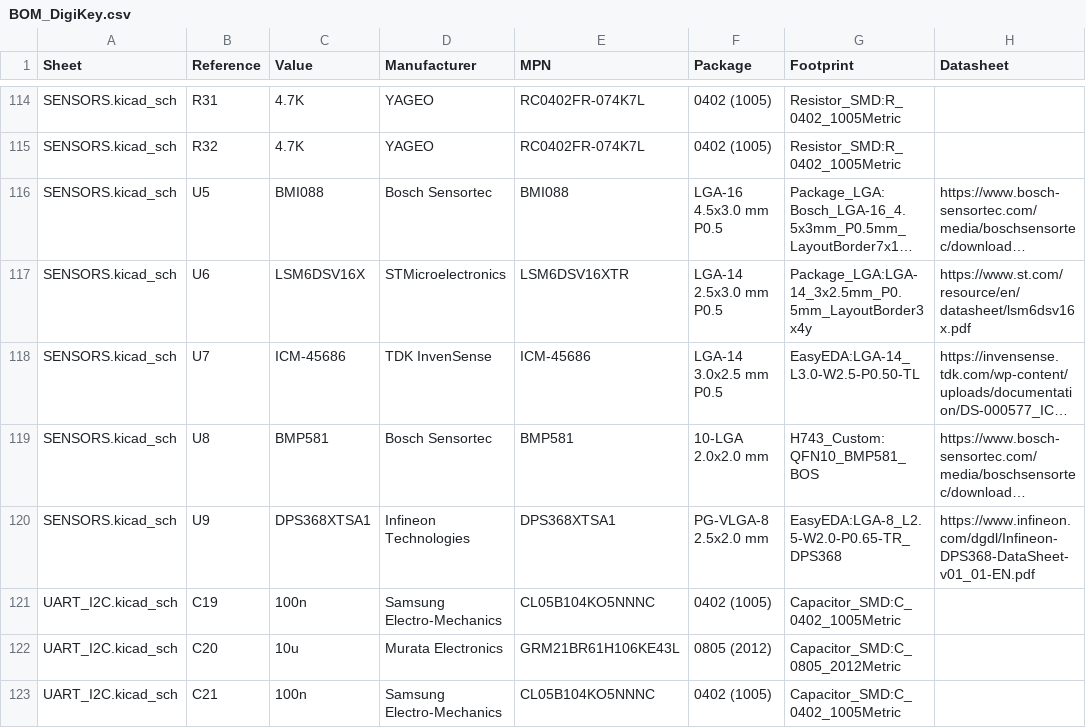
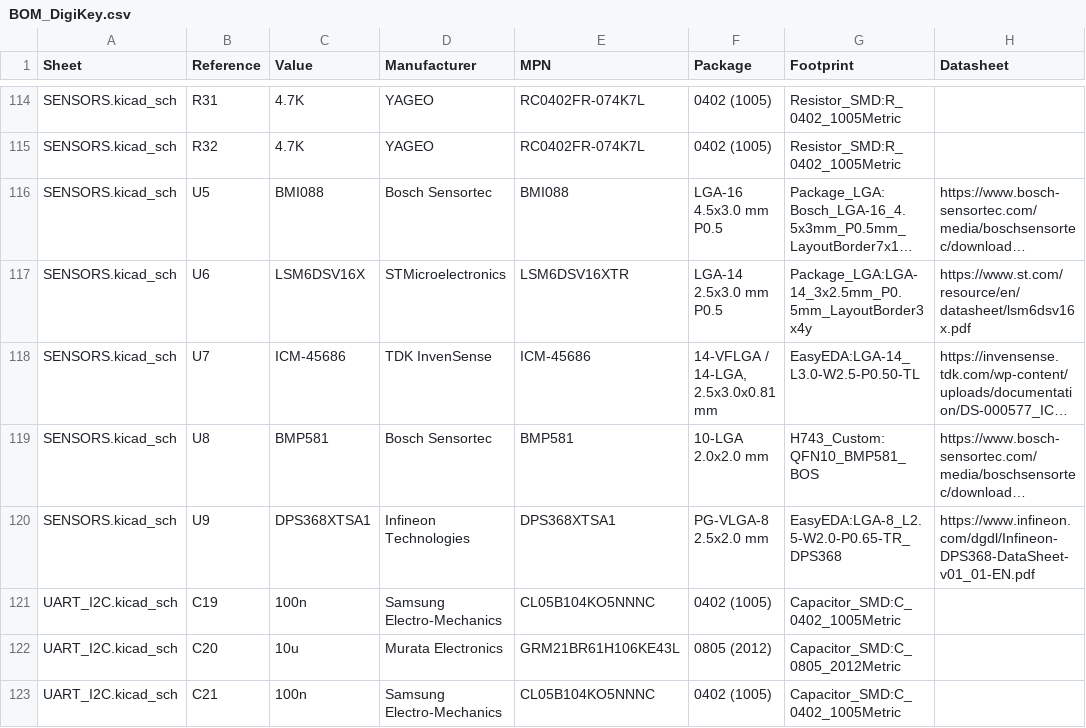
Before and after one commit to OliviezGit/FC_01, a CSV file: BOM_DigiKey.csv, drawn as a sheet; only a part is shown, gaps mark what is left out; long unchanged cells end in …; the diff names each change by its address in the sheet, - before the commit and + after, or states it on an @@ line.

Commit message:
update ICM-45686 DigiKey BOM data

```diff
--- a/BOM_DigiKey.csv
+++ b/BOM_DigiKey.csv
-F118 (Package): LGA-14 3.0x2.5 mm P0.5
+F118 (Package): 14-VFLGA / 14-LGA, 2.5x3.0x0.81 mm
```
